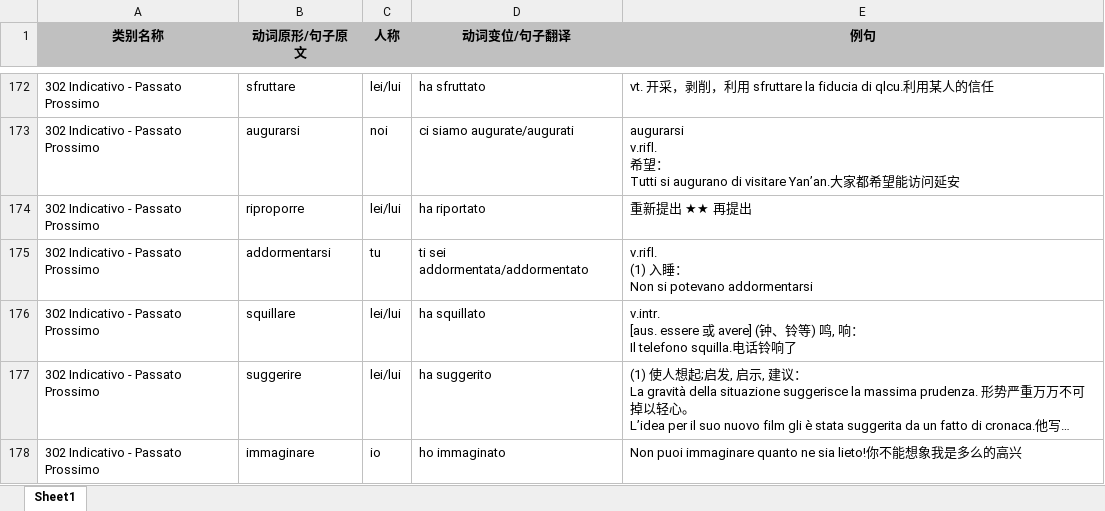
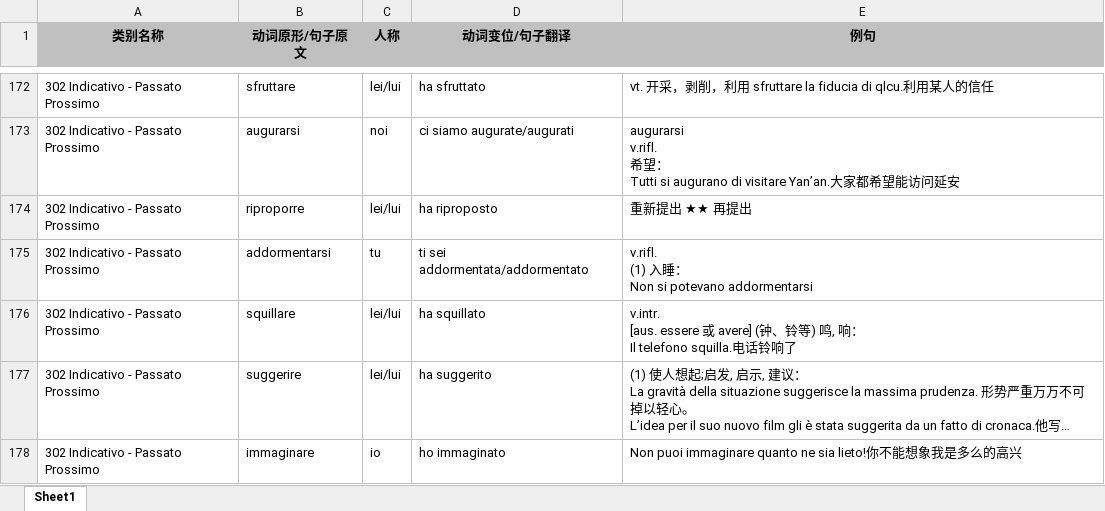
Before and after one commit to wechiwin/quiz-mini-springboot, an Excel workbook: excel/302 Indicativo - Passato Prossimo.xlsx, sheet Sheet1, drawn as a sheet; only a part is shown, gaps mark what is left out; long unchanged cells end in …; values as stored, in another font and other column widths than the file's, no borders; the diff names each change by its address in the sheet, - before the commit and + after, or states it on an @@ line.

Commit message:
修改 riproporre -- ha riproposto

```diff
--- a/excel/302 Indicativo - Passato Prossimo.xlsx (sheet Sheet1)
+++ b/excel/302 Indicativo - Passato Prossimo.xlsx (sheet Sheet1)
-D174 (动词变位/句子翻译): ha riportato
+D174 (动词变位/句子翻译): ha riproposto
```
